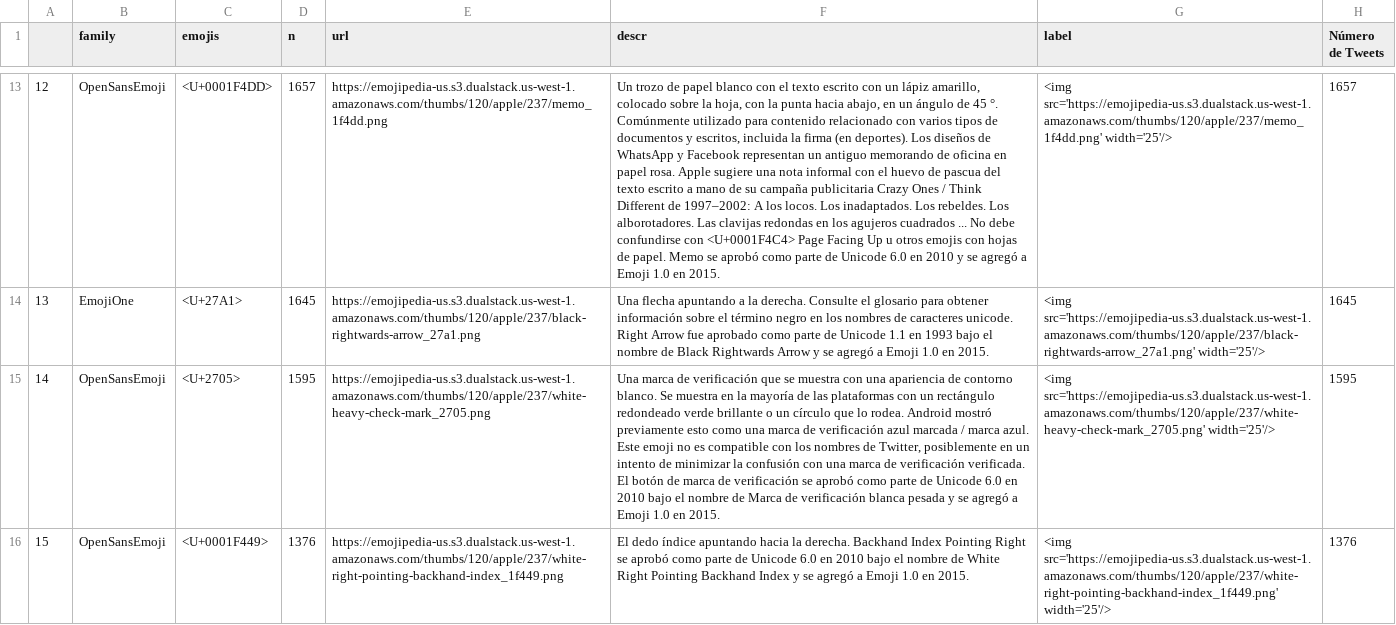
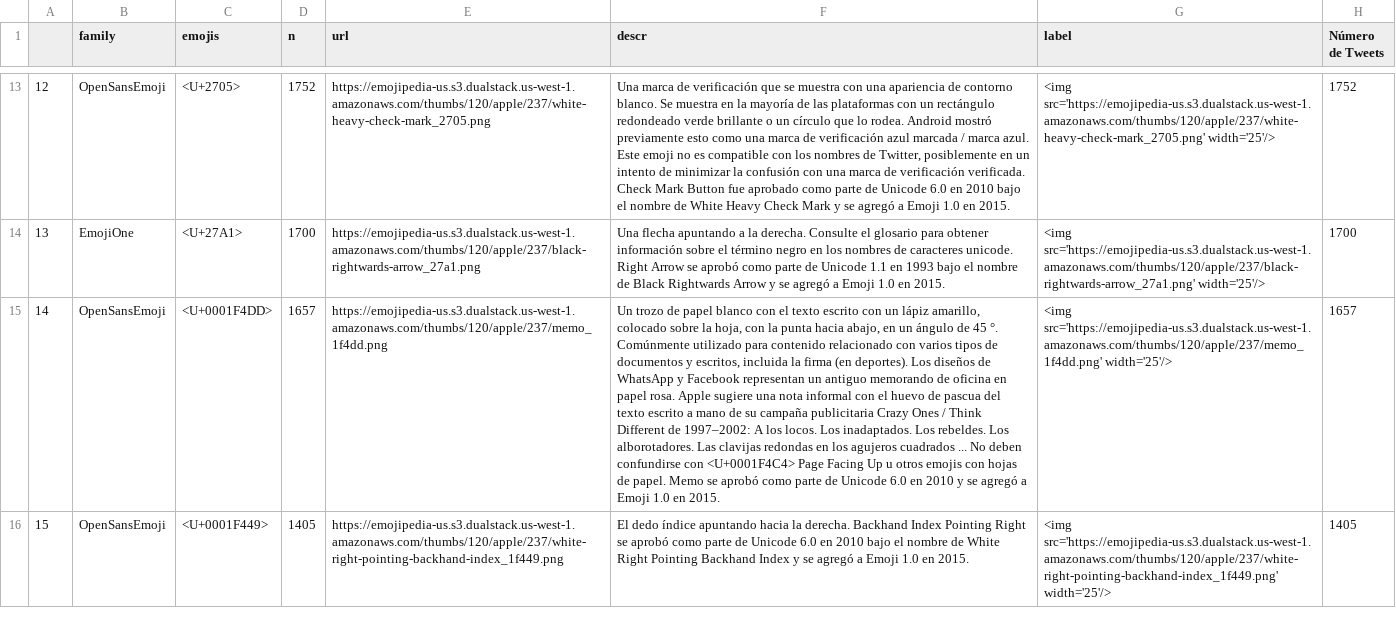
Before and after one commit to Parametria/COVID-19-Opinion, a CSV file: 01_datos/emojis.csv, drawn as a sheet; only a part is shown, gaps mark what is left out; the diff covers the shown part only; the diff names each change by its address in the sheet, - before the commit and + after, or states it on an @@ line.

Commit message:
emojis

```diff
--- a/01_datos/emojis.csv
+++ b/01_datos/emojis.csv
-C13 (emojis): <U+0001F4DD>
+C13 (emojis): <U+2705>
-D13 (n): 1657
+D13 (n): 1752
-E13 (url): https://emojipedia-us.s3.dualstack.us-west-1.amazonaws.com/thumbs/120/apple/237/memo_1f4dd.png
+E13 (url): https://emojipedia-us.s3.dualstack.us-west-1.amazonaws.com/thumbs/120/apple/237/white-heavy-check-mark_2705.png
-F13 (descr): Un trozo de papel blanco con el texto escrito con un lápiz amarillo, colocado sobre la hoja, con la punta hacia abajo, en un ángulo de 45 °. Comúnmente utilizado para contenido relacionado con varios tipos de documentos y escritos, incluida la firma (en deportes). Los diseños de WhatsApp y Facebook representan un antiguo memorando de oficina en papel rosa. Apple sugiere una nota informal con el huevo de pascua del texto escrito a mano de su campaña publicitaria Crazy Ones / Think Different de 1997–2002: A los locos. Los inadaptados. Los rebeldes. Los alborotadores. Las clavijas redondas en los agujeros cuadrados ... No debe confundirse con <U+0001F4C4> Page Facing Up u otros emojis con hojas de papel. Memo se aprobó como parte de Unicode 6.0 en 2010 y se…
+F13 (descr): Una marca de verificación que se muestra con una apariencia de contorno blanco. Se muestra en la mayoría de las plataformas con un rectángulo redondeado verde brillante o un círculo que lo rodea. Android mostró previamente esto como una marca de verificación azul marcada / marca azul. Este emoji no es compatible con los nombres de Twitter, posiblemente en un intento de minimizar la confusión con una marca de verificación verificada. Check Mark Button fue aprobado como parte de Unicode 6.0 en 2010 bajo el nombre de White Heavy Check Mark y se…
-G13 (label): <img src='https://emojipedia-us.s3.dualstack.us-west-1.amazonaws.com/thumbs/120/apple/237/memo_1f4dd.png' width='25'/>
+G13 (label): <img src='https://emojipedia-us.s3.dualstack.us-west-1.amazonaws.com/thumbs/120/apple/237/white-heavy-check-mark_2705.png' width='25'/>
-H13 (Número de Tweets): 1657
+H13 (Número de Tweets): 1752
-D14 (n): 1645
+D14 (n): 1700
-F14 (descr): …Right Arrow fue aprobado como parte…
+F14 (descr): …Right Arrow se aprobó como parte…
-H14 (Número de Tweets): 1645
+H14 (Número de Tweets): 1700
-C15 (emojis): <U+2705>
+C15 (emojis): <U+0001F4DD>
-D15 (n): 1595
+D15 (n): 1657
-E15 (url): https://emojipedia-us.s3.dualstack.us-west-1.amazonaws.com/thumbs/120/apple/237/white-heavy-check-mark_2705.png
+E15 (url): https://emojipedia-us.s3.dualstack.us-west-1.amazonaws.com/thumbs/120/apple/237/memo_1f4dd.png
-F15 (descr): Una marca de verificación que se muestra con una apariencia de contorno blanco. Se muestra en la mayoría de las plataformas con un rectángulo redondeado verde brillante o un círculo que lo rodea. Android mostró previamente esto como una marca de verificación azul marcada / marca azul. Este emoji no es compatible con los nombres de Twitter, posiblemente en un intento de minimizar la confusión con una marca de verificación verificada. El botón de marca de verificación se aprobó como parte de Unicode 6.0 en 2010 bajo el nombre de Marca de verificación blanca pesada y se…
+F15 (descr): Un trozo de papel blanco con el texto escrito con un lápiz amarillo, colocado sobre la hoja, con la punta hacia abajo, en un ángulo de 45 °. Comúnmente utilizado para contenido relacionado con varios tipos de documentos y escritos, incluida la firma (en deportes). Los diseños de WhatsApp y Facebook representan un antiguo memorando de oficina en papel rosa. Apple sugiere una nota informal con el huevo de pascua del texto escrito a mano de su campaña publicitaria Crazy Ones / Think Different de 1997–2002: A los locos. Los inadaptados. Los rebeldes. Los alborotadores. Las clavijas redondas en los agujeros cuadrados ... No deben confundirse con <U+0001F4C4> Page Facing Up u otros emojis con hojas de papel. Memo se aprobó como parte de Unicode 6.0 en 2010 y se…
-G15 (label): <img src='https://emojipedia-us.s3.dualstack.us-west-1.amazonaws.com/thumbs/120/apple/237/white-heavy-check-mark_2705.png' width='25'/>
+G15 (label): <img src='https://emojipedia-us.s3.dualstack.us-west-1.amazonaws.com/thumbs/120/apple/237/memo_1f4dd.png' width='25'/>
-H15 (Número de Tweets): 1595
+H15 (Número de Tweets): 1657
-D16 (n): 1376
+D16 (n): 1405
-H16 (Número de Tweets): 1376
+H16 (Número de Tweets): 1405
```
Also changed, not shown: 86 edited cells elsewhere in this file, 1 other file.
